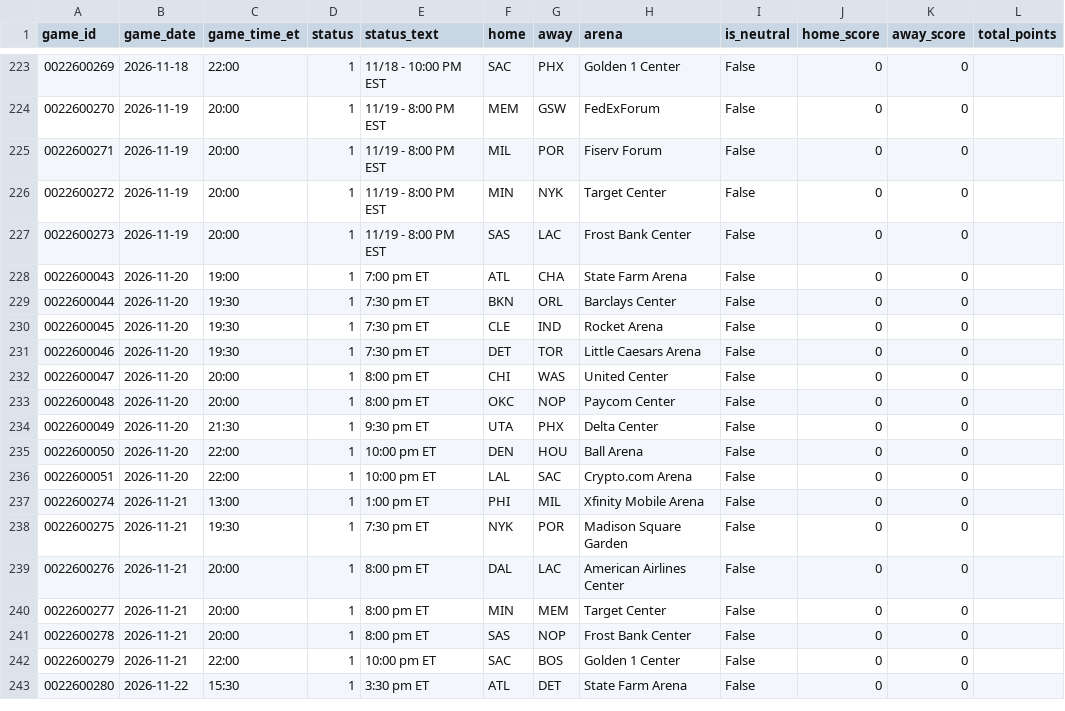
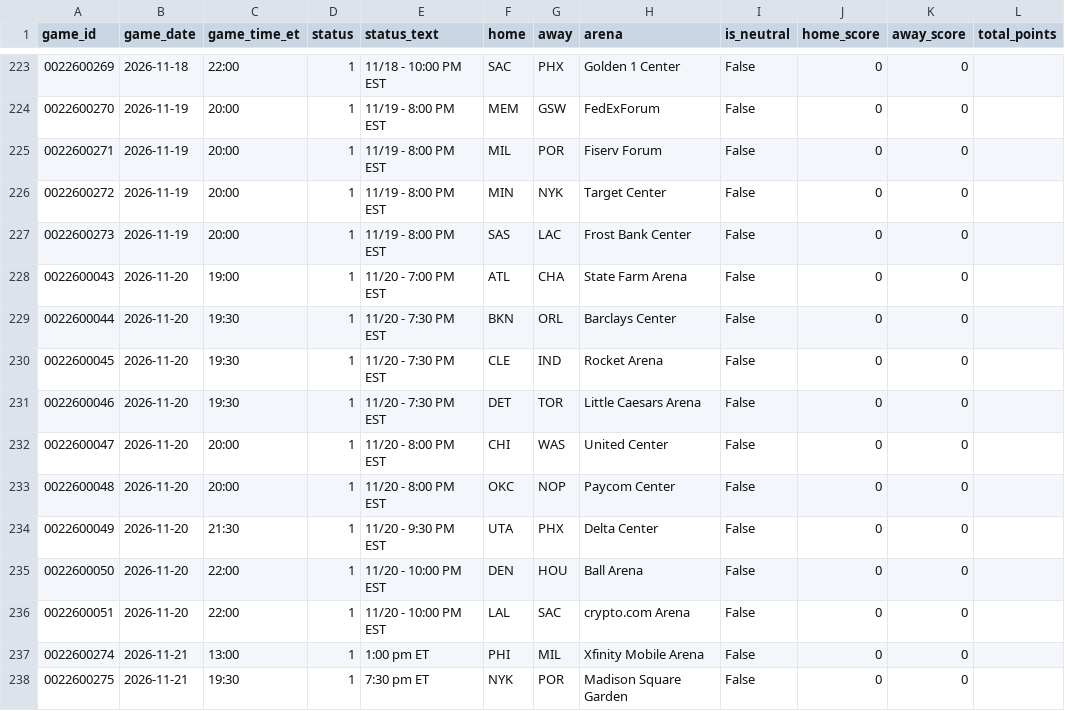
Before and after one commit to CARLMEDINAV/NBA-ML, a CSV file: artifacts/schedule_2026_27.csv, drawn as a sheet; only a part is shown, gaps mark what is left out; the shorter side is filled out with more unchanged rows; the diff covers the shown part only.

```diff
--- a/artifacts/schedule_2026_27.csv
+++ b/artifacts/schedule_2026_27.csv
@@ -227,11 +227,11 @@ game_id,game_date,game_time_et,status,status_text,home,away,arena,is_neutral,hom
 0022600273,2026-11-19,20:00,1,11/19 - 8:00 PM EST,SAS,LAC,Frost Bank Center,False,0,0,
-0022600043,2026-11-20,19:00,1,7:00 pm ET,ATL,CHA,State Farm Arena,False,0,0,
-0022600044,2026-11-20,19:30,1,7:30 pm ET,BKN,ORL,Barclays Center,False,0,0,
-0022600045,2026-11-20,19:30,1,7:30 pm ET,CLE,IND,Rocket Arena,False,0,0,
-0022600046,2026-11-20,19:30,1,7:30 pm ET,DET,TOR,Little Caesars Arena,False,0,0,
-0022600047,2026-11-20,20:00,1,8:00 pm ET,CHI,WAS,United Center,False,0,0,
-0022600048,2026-11-20,20:00,1,8:00 pm ET,OKC,NOP,Paycom Center,False,0,0,
-0022600049,2026-11-20,21:30,1,9:30 pm ET,UTA,PHX,Delta Center,False,0,0,
-0022600050,2026-11-20,22:00,1,10:00 pm ET,DEN,HOU,Ball Arena,False,0,0,
-0022600051,2026-11-20,22:00,1,10:00 pm ET,LAL,SAC,Crypto.com Arena,False,0,0,
+0022600043,2026-11-20,19:00,1,11/20 - 7:00 PM EST,ATL,CHA,State Farm Arena,False,0,0,
+0022600044,2026-11-20,19:30,1,11/20 - 7:30 PM EST,BKN,ORL,Barclays Center,False,0,0,
+0022600045,2026-11-20,19:30,1,11/20 - 7:30 PM EST,CLE,IND,Rocket Arena,False,0,0,
+0022600046,2026-11-20,19:30,1,11/20 - 7:30 PM EST,DET,TOR,Little Caesars Arena,False,0,0,
+0022600047,2026-11-20,20:00,1,11/20 - 8:00 PM EST,CHI,WAS,United Center,False,0,0,
+0022600048,2026-11-20,20:00,1,11/20 - 8:00 PM EST,OKC,NOP,Paycom Center,False,0,0,
+0022600049,2026-11-20,21:30,1,11/20 - 9:30 PM EST,UTA,PHX,Delta Center,False,0,0,
+0022600050,2026-11-20,22:00,1,11/20 - 10:00 PM EST,DEN,HOU,Ball Arena,False,0,0,
+0022600051,2026-11-20,22:00,1,11/20 - 10:00 PM EST,LAL,SAC,crypto.com Arena,False,0,0,
 0022600274,2026-11-21,13:00,1,1:00 pm ET,PHI,MIL,Xfinity Mobile Arena,False,0,0,
```
Also changed, not shown: 40 edited cells elsewhere in this file, artifacts/team_state.csv, 1 other file.
